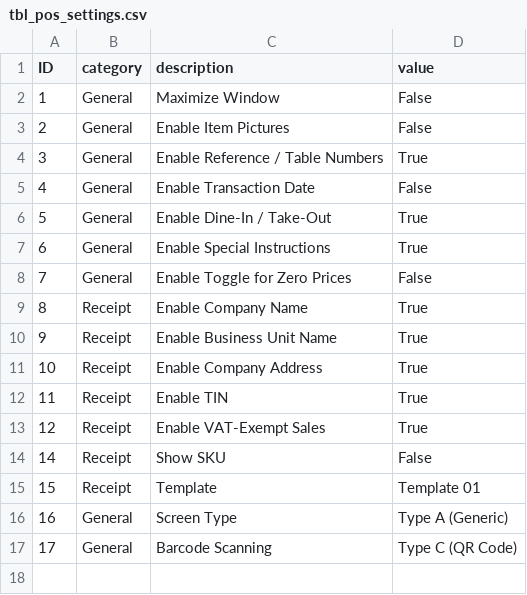
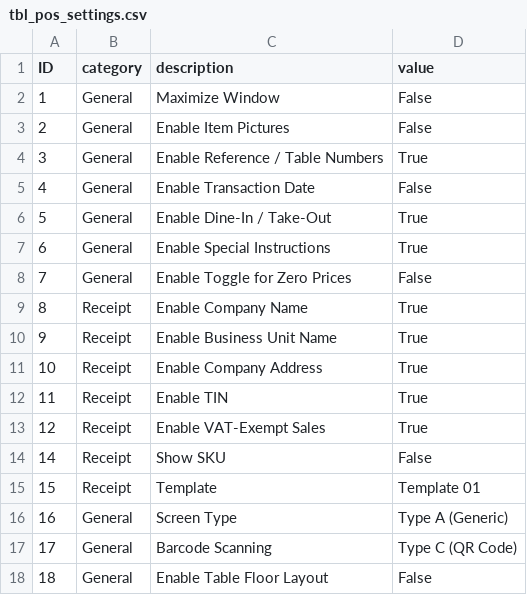
Before and after one commit to MaryExin/restobillv2, a CSV file: database/tbl_pos_settings.csv, drawn as a sheet.

Commit message:
table  drag and drop

```diff
--- a/database/tbl_pos_settings.csv
+++ b/database/tbl_pos_settings.csv
@@ -17 +17,2 @@ ID,category,description,value
 17,General,Barcode Scanning,Type C (QR Code)
+18,General,Enable Table Floor Layout,False
```
Also changed, not shown: 12 other files.
